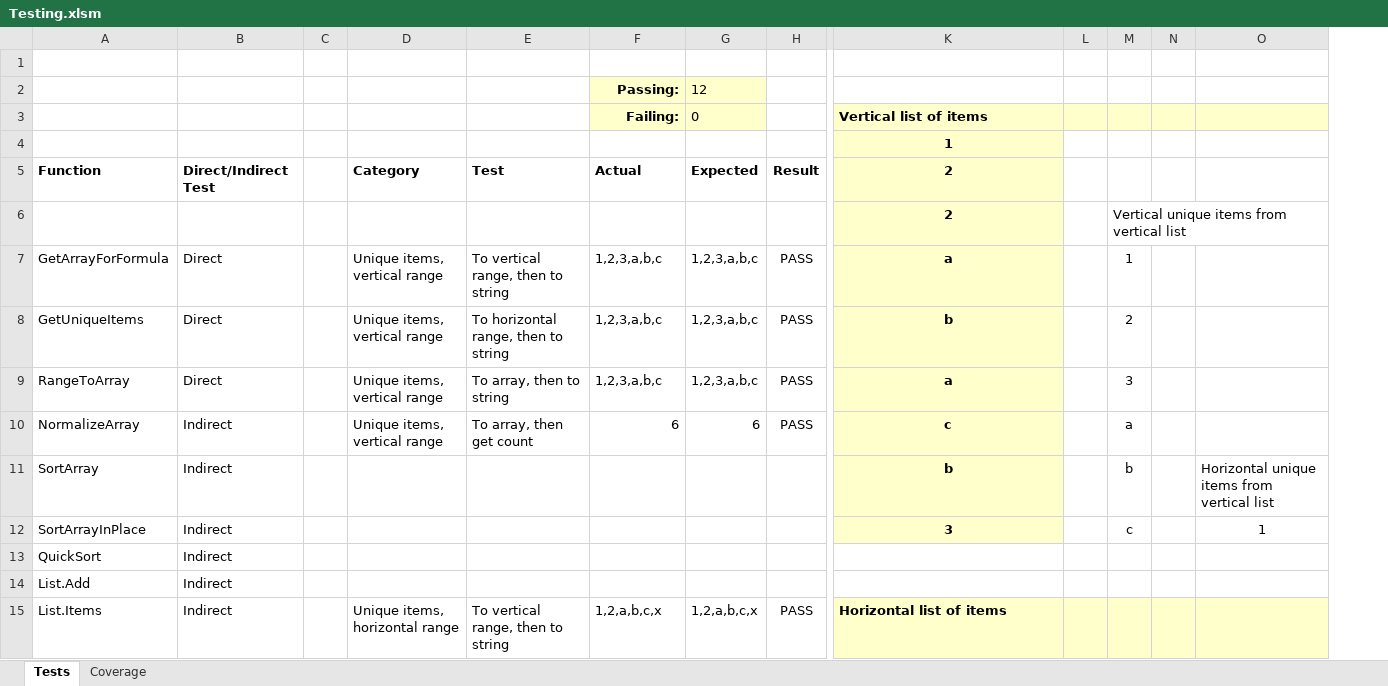
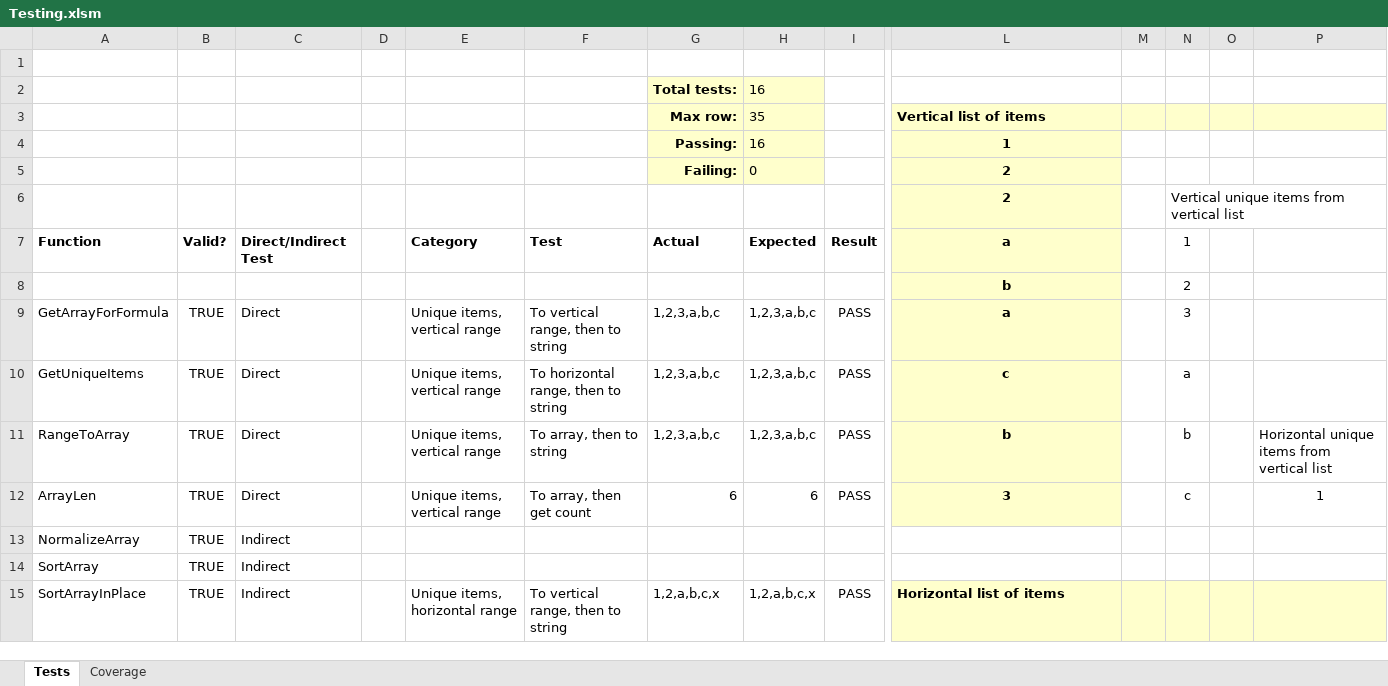
Before and after one commit to nylen/vba-common-library, an Excel workbook: Testing.xlsm, sheet Tests, drawn as a sheet; only a part is shown, gaps mark what is left out; values as stored, in another font and other column widths than the file's, no borders; conditional formats not drawn; removed rows and columns are numbered as before the commit, all else as after; rows hold the shown columns only; the diff covers the shown part only; the diff names each change by its address in the sheet, - before the commit and + after, or states it on an @@ line.

Commit message:
Update testing structure
 - Show more test results, including list of failed tests and coverage
   stats
 - Calculate correct list of methods each time tests are run

```diff
--- a/Testing.xlsm (sheet Tests)
+++ b/Testing.xlsm (sheet Tests)
+column B, rows 9-12: all TRUE; rows 14-15: TRUE | TRUE
-row 2:  |  |  |  |  | Passing: | 12
+row 2:  |  |  |  |  |  | Total tests: | 16
+row 3:  |  |  |  |  |  | Max row: | 35 |  | Vertical list of items
+row 4:  |  |  |  |  |  | Passing: | 16 |  | 1
-L5: Vertical list of items
+L5: 2
-L5 alignment: left
+L5 alignment: center
-M5:P5 fill: #FFFFCC
+M5:P5 fill: none
-row 4:  |  |  |  |  |  |  |  | 1
-row 5: Function | Direct/Indirect Test |  | Category | Test | Actual | Expected | Result | 2
+row 7: Function | Valid? | Direct/Indirect Test |  | Category | Test | Actual | Expected | Result | a |  | 1
+row 8:  |  |  |  |  |  |  |  |  | b |  | 2
-N9: 1
+N9: 3
-L10: b
+L10: c
-N10: 2
+N10: a
-L11: a
+L11: b
-N11: 3
+N11: b
-P11: (empty)
+P11: Horizontal unique items from vertical list
-row 10: NormalizeArray | Indirect |  | Unique items, vertical range | To array, then get count | 6 | 6 | PASS | c |  | a
-row 11: SortArray | Indirect |  |  |  |  |  |  | b |  | b |  | Horizontal unique items from vertical list
-A12: SortArrayInPlace
+A12: ArrayLen
-C12: Indirect
+C12: Direct
-E12: (empty)
+E12: Unique items, vertical range
-F12: (empty)
+F12: To array, then get count
-G12: (empty)
+G12: 6
-H12: (empty)
+H12: 6
-I12: (empty)
+I12: PASS
+row 13: NormalizeArray | TRUE | Indirect
-A14: QuickSort
+A14: SortArray
-row 14: List.Add | Indirect
-A15: List.Items
+A15: SortArrayInPlace
```
Also changed, not shown: 5 added rows and 7 edited cells elsewhere in this sheet, sheet Coverage, formulas that keep their value, 1 other file.
